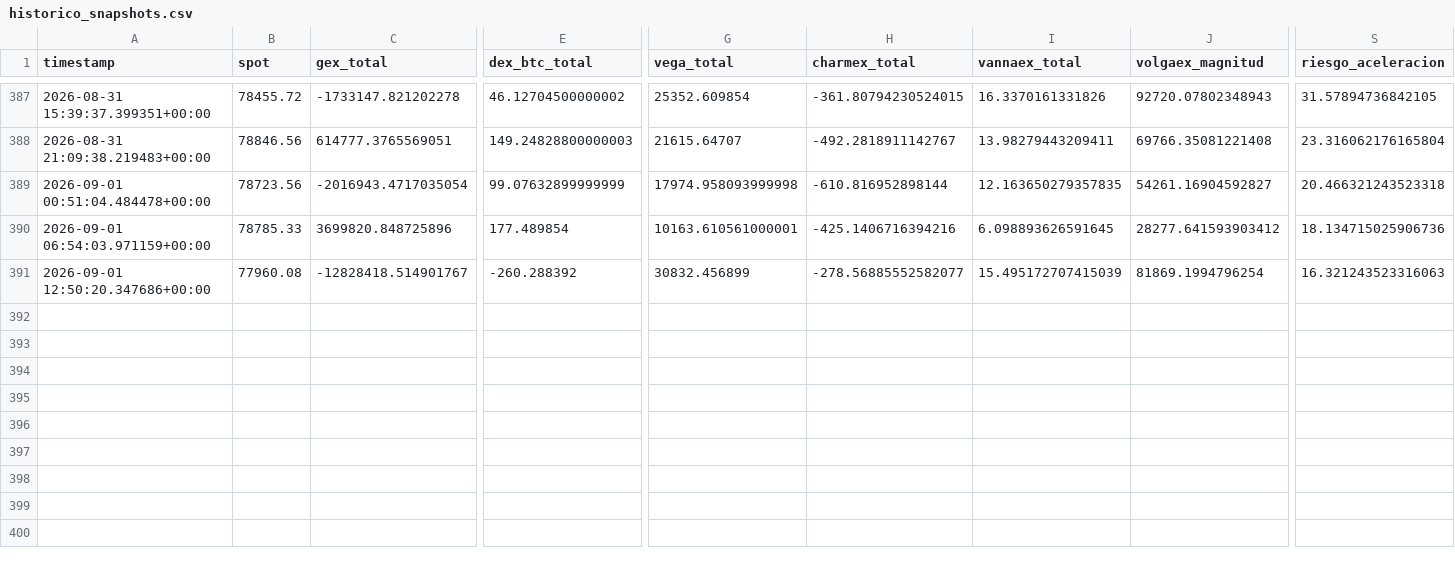
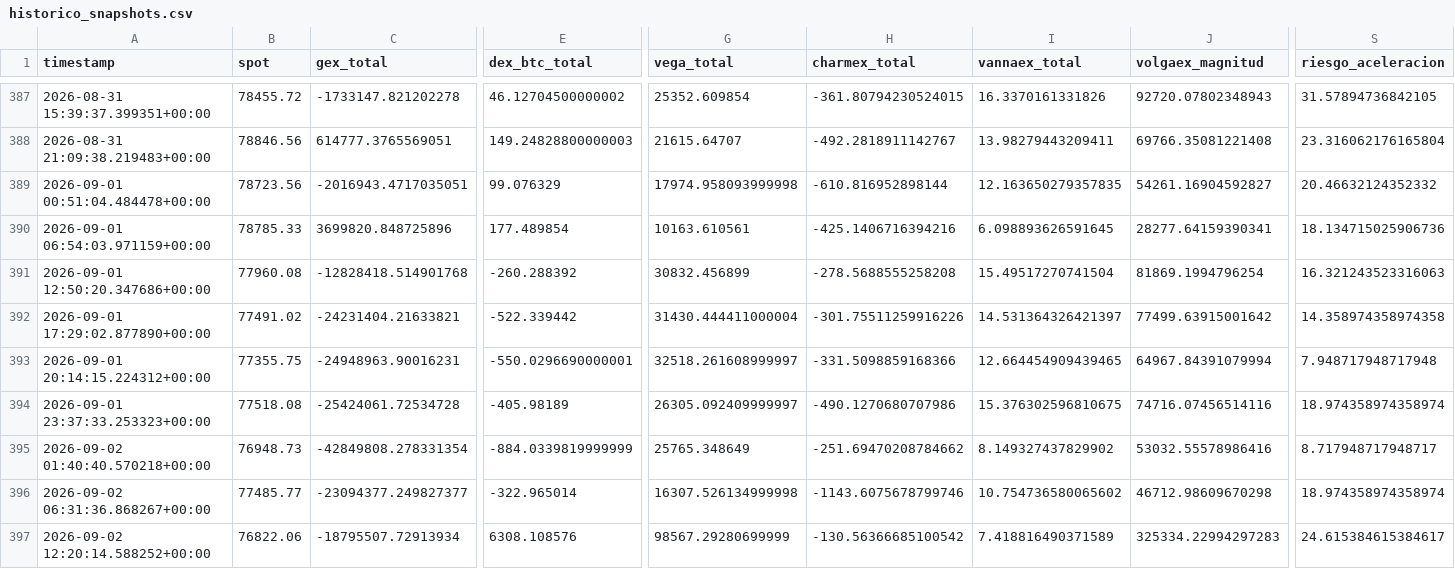
Before and after one commit to Alezmee/btc-quant-gex, a CSV file: data/historico_snapshots.csv, drawn as a sheet; only a part is shown, gaps mark what is left out; rows hold the shown columns only; the diff names each change by its address in the sheet, - before the commit and + after, or states it on an @@ line.

```diff
--- a/data/historico_snapshots.csv
+++ b/data/historico_snapshots.csv
-C389 (gex_total): -2016943.4717035054
+C389 (gex_total): -2016943.4717035051
-E389 (dex_btc_total): 99.07632899999999
+E389 (dex_btc_total): 99.076329
-S389 (riesgo_aceleracion): 20.466321243523318
+S389 (riesgo_aceleracion): 20.46632124352332
-G390 (vega_total): 10163.610561000001
+G390 (vega_total): 10163.610561
-J390 (volgaex_magnitud): 28277.641593903412
+J390 (volgaex_magnitud): 28277.64159390341
-C391 (gex_total): -12828418.514901767
+C391 (gex_total): -12828418.514901768
-H391 (charmex_total): -278.56885552582077
+H391 (charmex_total): -278.5688555258208
-I391 (vannaex_total): 15.495172707415039
+I391 (vannaex_total): 15.49517270741504
+row 392: 2026-09-01 17:29:02.877890+00:00 | 77491.02 | -24231404.21633821 | -522.339442 | 31430.444411000004 | -301.75511259916226 | 14.531364326421397 | 77499.63915001642 | 14.358974358974358
+row 393: 2026-09-01 20:14:15.224312+00:00 | 77355.75 | -24948963.90016231 | -550.0296690000001 | 32518.261608999997 | -331.5098859168366 | 12.664454909439465 | 64967.84391079994 | 7.948717948717948
+row 394: 2026-09-01 23:37:33.253323+00:00 | 77518.08 | -25424061.72534728 | -405.98189 | 26305.092409999997 | -490.1270680707986 | 15.376302596810675 | 74716.07456514116 | 18.974358974358974
+row 395: 2026-09-02 01:40:40.570218+00:00 | 76948.73 | -42849808.278331354 | -884.0339819999999 | 25765.348649 | -251.69470208784662 | 8.149327437829902 | 53032.55578986416 | 8.717948717948717
+row 396: 2026-09-02 06:31:36.868267+00:00 | 77485.77 | -23094377.249827377 | -322.965014 | 16307.526134999998 | -1143.6075678799746 | 10.754736580065602 | 46712.98609670298 | 18.974358974358974
+row 397: 2026-09-02 12:20:14.588252+00:00 | 76822.06 | -18795507.72913934 | 6308.108576 | 98567.29280699999 | -130.56366685100542 | 7.418816490371589 | 325334.22994297283 | 24.615384615384617
```
Also changed, not shown: data/forward_test_resultados.csv.
